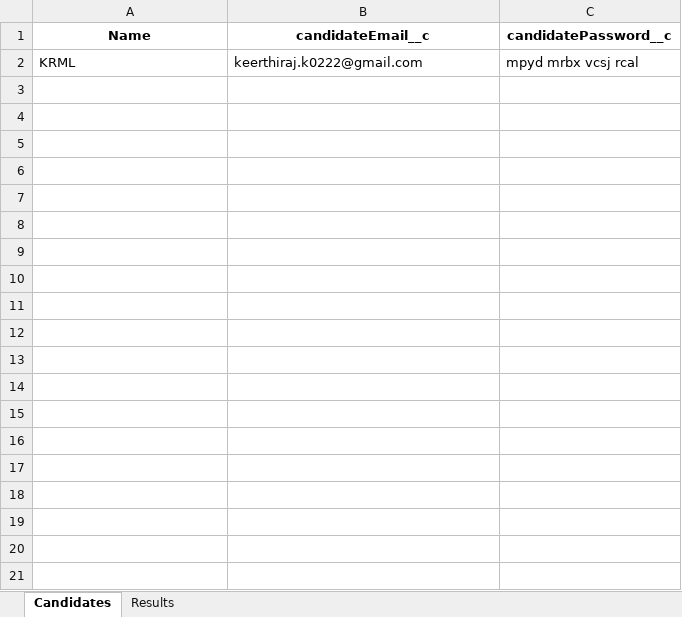
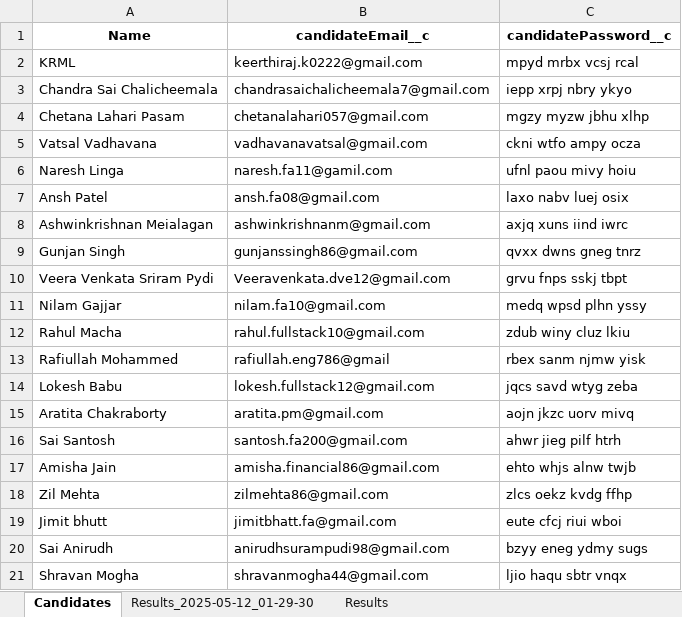
Before and after one commit to KR-16/Email-Automation, an Excel workbook: version1/data/Candidates.xlsx, sheet Candidates, drawn as a sheet; only a part is shown; values as stored, in another font and other column widths than the file's, no borders; the diff covers the shown part only; the diff names each change by its address in the sheet, - before the commit and + after, or states it on an @@ line.

```diff
--- a/version1/data/Candidates.xlsx (sheet Candidates)
+++ b/version1/data/Candidates.xlsx (sheet Candidates)
+sheet tab: Results_2025-05-12_01-29-30
+row 3: Chandra Sai Chalicheemala | chandrasaichalicheemala7@gmail.com | iepp xrpj nbry ykyo
+row 4: Chetana Lahari Pasam | chetanalahari057@gmail.com | mgzy myzw jbhu xlhp
+row 5: Vatsal Vadhavana | vadhavanavatsal@gmail.com | ckni wtfo ampy ocza
+row 6: Naresh Linga | naresh.fa11@gamil.com | ufnl paou mivy hoiu
+row 7: Ansh Patel | ansh.fa08@gmail.com | laxo nabv luej osix
+row 8: Ashwinkrishnan Meialagan | ashwinkrishnanm@gmail.com | axjq xuns iind iwrc
+row 9: Gunjan Singh | gunjanssingh86@gmail.com | qvxx dwns gneg tnrz
+row 10: Veera Venkata Sriram Pydi | Veeravenkata.dve12@gmail.com | grvu fnps sskj tbpt
+row 11: Nilam Gajjar | nilam.fa10@gmail.com | medq wpsd plhn yssy
+row 12: Rahul Macha | rahul.fullstack10@gmail.com | zdub winy cluz lkiu
+row 13: Rafiullah Mohammed | rafiullah.eng786@gmail | rbex sanm njmw yisk
+row 14: Lokesh Babu | lokesh.fullstack12@gmail.com | jqcs savd wtyg zeba
+row 15: Aratita Chakraborty | aratita.pm@gmail.com | aojn jkzc uorv mivq
+row 16: Sai Santosh | santosh.fa200@gmail.com | ahwr jieg pilf htrh
+row 17: Amisha Jain | amisha.financial86@gmail.com | ehto whjs alnw twjb
+row 18: Zil Mehta | zilmehta86@gmail.com | zlcs oekz kvdg ffhp
+row 19: Jimit bhutt | jimitbhatt.fa@gmail.com | eute cfcj riui wboi
+row 20: Sai Anirudh | anirudhsurampudi98@gmail.com | bzyy eneg ydmy sugs
+row 21: Shravan Mogha | shravanmogha44@gmail.com | ljio haqu sbtr vnqx
```
Also changed, not shown: 101 added rows elsewhere in this sheet, sheet Results, 11 other files.
